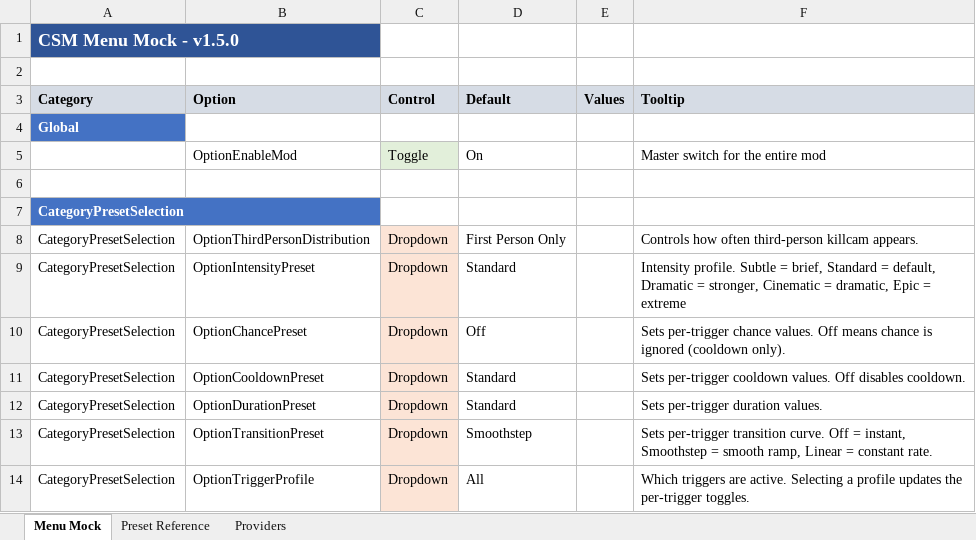
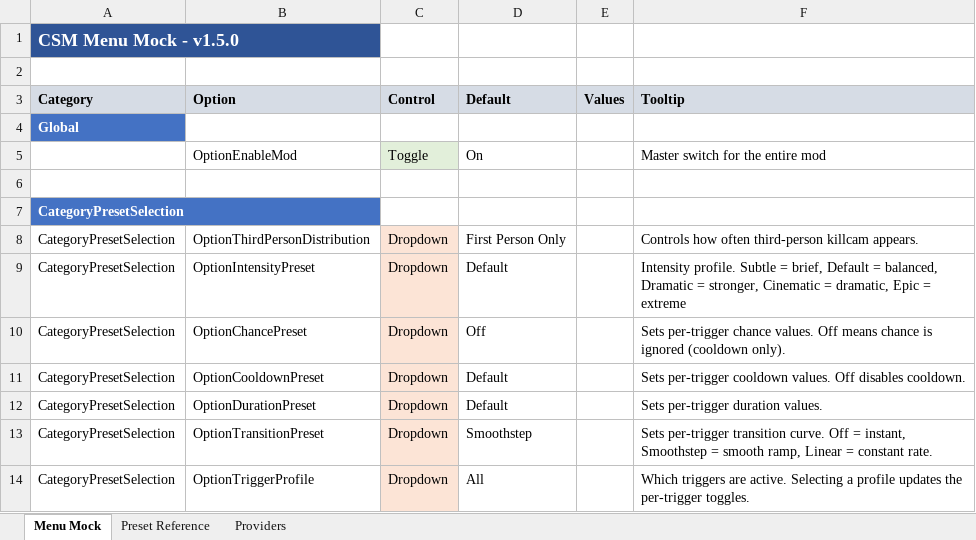
Before and after one commit to SFSorrow1968/CSM, an Excel workbook: MENU_MOCK.xlsx, sheet Menu Mock, drawn as a sheet; only a part is shown; values as stored, in another font and other column widths than the file's, no borders; the diff names each change by its address in the sheet, - before the commit and + after, or states it on an @@ line.

```diff
--- a/MENU_MOCK.xlsx (sheet Menu Mock)
+++ b/MENU_MOCK.xlsx (sheet Menu Mock)
-D9 (Default): Standard
+D9 (Default): Default
-F9 (Tooltip): …= brief, Standard = default, Dramatic =…
+F9 (Tooltip): …= brief, Default = balanced, Dramatic =…
-D11:D12 (Default): Standard
+D11:D12 (Default): Default
```
Also changed, not shown: 2 other files.
